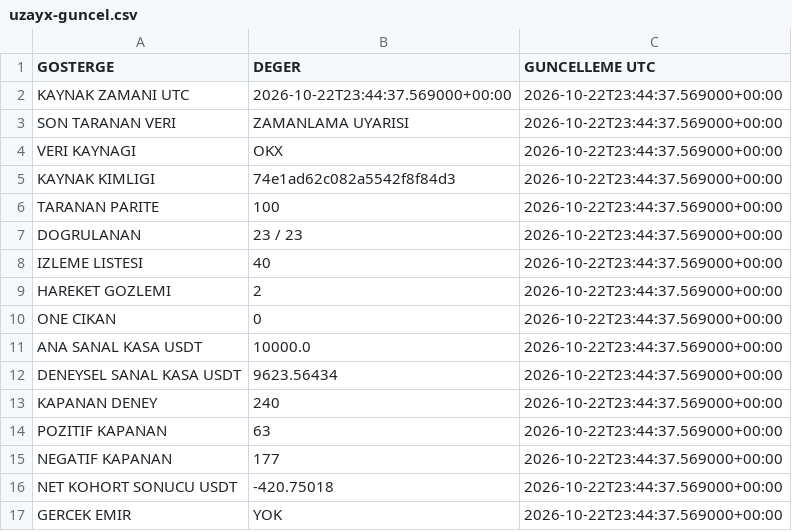
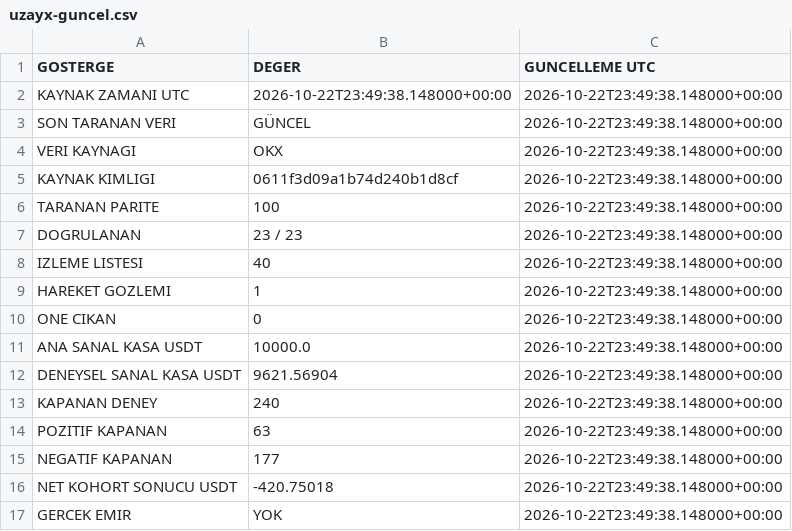
Before and after one commit to onurqlp/coin-live-pro, a CSV file: web/data/uzayx-guncel.csv, drawn as a sheet.

```diff
--- a/web/data/uzayx-guncel.csv
+++ b/web/data/uzayx-guncel.csv
@@ -1,17 +1,17 @@
 GOSTERGE,DEGER,GUNCELLEME UTC
-KAYNAK ZAMANI UTC,2026-10-22T23:44:37.569000+00:00,2026-10-22T23:44:37.569000+00:00
-SON TARANAN VERI,ZAMANLAMA UYARISI,2026-10-22T23:44:37.569000+00:00
-VERI KAYNAGI,OKX,2026-10-22T23:44:37.569000+00:00
-KAYNAK KIMLIGI,74e1ad62c082a5542f8f84d3,2026-10-22T23:44:37.569000+00:00
-TARANAN PARITE,100,2026-10-22T23:44:37.569000+00:00
-DOGRULANAN,23 / 23,2026-10-22T23:44:37.569000+00:00
-IZLEME LISTESI,40,2026-10-22T23:44:37.569000+00:00
-HAREKET GOZLEMI,2,2026-10-22T23:44:37.569000+00:00
-ONE CIKAN,0,2026-10-22T23:44:37.569000+00:00
-ANA SANAL KASA USDT,10000.0,2026-10-22T23:44:37.569000+00:00
-DENEYSEL SANAL KASA USDT,9623.56434,2026-10-22T23:44:37.569000+00:00
-KAPANAN DENEY,240,2026-10-22T23:44:37.569000+00:00
-POZITIF KAPANAN,63,2026-10-22T23:44:37.569000+00:00
-NEGATIF KAPANAN,177,2026-10-22T23:44:37.569000+00:00
-NET KOHORT SONUCU USDT,-420.75018,2026-10-22T23:44:37.569000+00:00
-GERCEK EMIR,YOK,2026-10-22T23:44:37.569000+00:00
+KAYNAK ZAMANI UTC,2026-10-22T23:49:38.148000+00:00,2026-10-22T23:49:38.148000+00:00
+SON TARANAN VERI,GÜNCEL,2026-10-22T23:49:38.148000+00:00
+VERI KAYNAGI,OKX,2026-10-22T23:49:38.148000+00:00
+KAYNAK KIMLIGI,0611f3d09a1b74d240b1d8cf,2026-10-22T23:49:38.148000+00:00
+TARANAN PARITE,100,2026-10-22T23:49:38.148000+00:00
+DOGRULANAN,23 / 23,2026-10-22T23:49:38.148000+00:00
+IZLEME LISTESI,40,2026-10-22T23:49:38.148000+00:00
+HAREKET GOZLEMI,1,2026-10-22T23:49:38.148000+00:00
+ONE CIKAN,0,2026-10-22T23:49:38.148000+00:00
+ANA SANAL KASA USDT,10000.0,2026-10-22T23:49:38.148000+00:00
+DENEYSEL SANAL KASA USDT,9621.56904,2026-10-22T23:49:38.148000+00:00
+KAPANAN DENEY,240,2026-10-22T23:49:38.148000+00:00
+POZITIF KAPANAN,63,2026-10-22T23:49:38.148000+00:00
+NEGATIF KAPANAN,177,2026-10-22T23:49:38.148000+00:00
+NET KOHORT SONUCU USDT,-420.75018,2026-10-22T23:49:38.148000+00:00
+GERCEK EMIR,YOK,2026-10-22T23:49:38.148000+00:00
```
Also changed, not shown: 43 other files.
